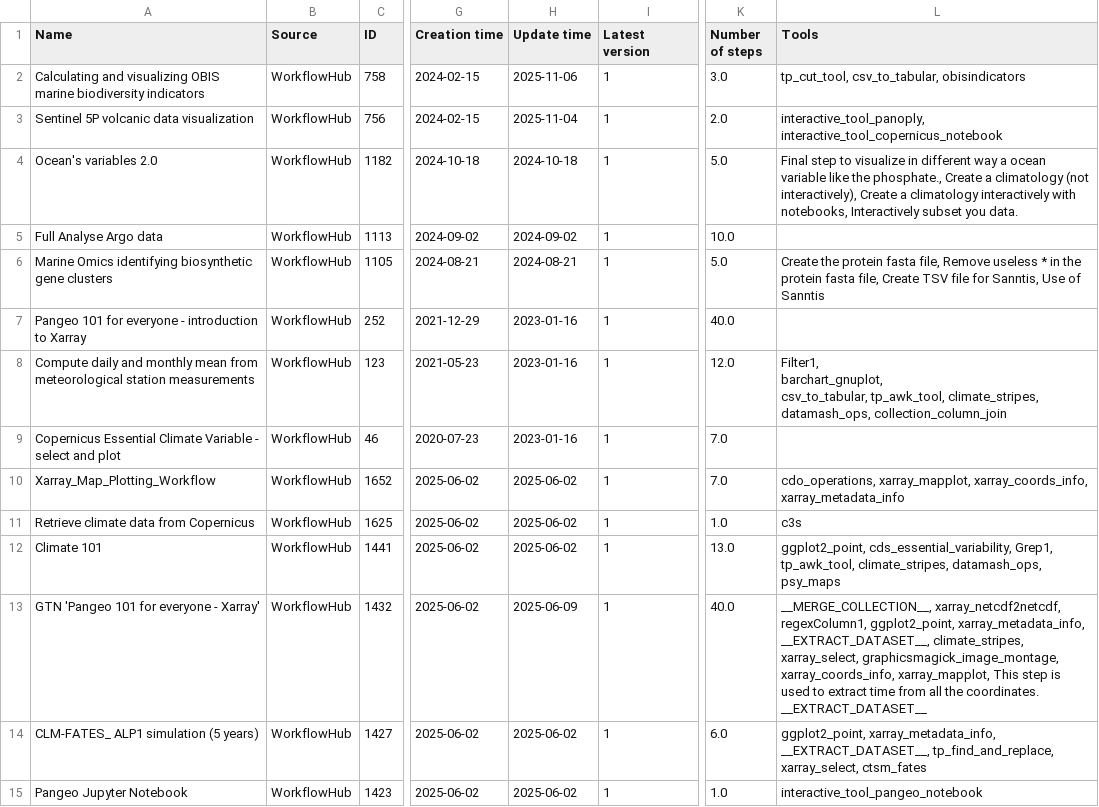
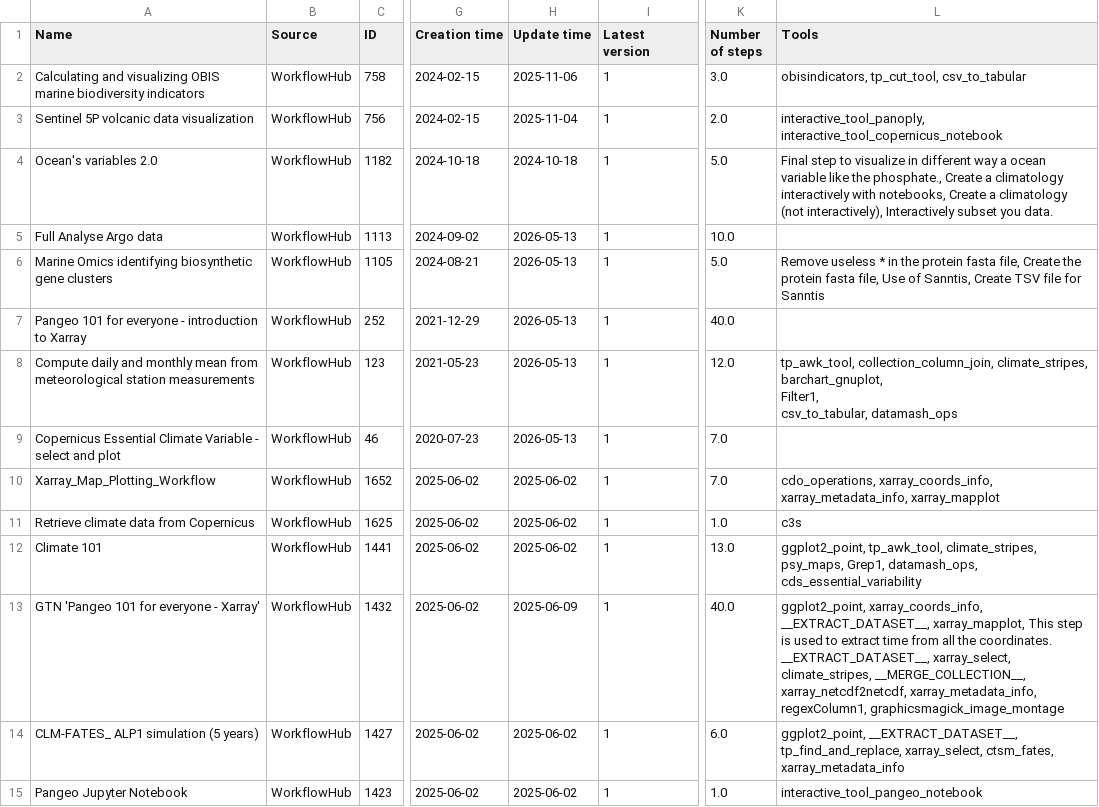
Before and after one commit to galaxyproject/galaxy_codex, a TSV file: communities/earth/resources/curated_workflows.tsv, drawn as a sheet; only a part is shown, gaps mark what is left out; ↵ is a line break in a cell; the diff covers the shown part only; the diff names each change by its address in the sheet, - before the commit and + after, or states it on an @@ line.

```diff
--- a/communities/earth/resources/curated_workflows.tsv
+++ b/communities/earth/resources/curated_workflows.tsv
-L2 (Tools): tp_cut_tool, csv_to_tabular, obisindicators
+L2 (Tools): obisindicators, tp_cut_tool, csv_to_tabular
-L4 (Tools): …a climatology (not interactively), Create a climatology interactively with notebooks, Interactively subset…
+L4 (Tools): …a climatology interactively with notebooks, Create a climatology (not interactively), Interactively subset…
-H5 (Update time): 2024-09-02
+H5 (Update time): 2026-05-13
-H6 (Update time): 2024-08-21
+H6 (Update time): 2026-05-13
-L6 (Tools): Create the protein fasta file, Remove useless * in the protein fasta file, Create TSV file for Sanntis, Use of Sanntis
+L6 (Tools): Remove useless * in the protein fasta file, Create the protein fasta file, Use of Sanntis, Create TSV file for Sanntis
-H7:H9 (Update time): 2023-01-16
+H7:H9 (Update time): 2026-05-13
-L8 (Tools): Filter1, ↵ barchart_gnuplot, ↵ csv_to_tabular, tp_awk_tool, climate_stripes, datamash_ops, collection_column_join
+L8 (Tools): tp_awk_tool, collection_column_join, climate_stripes, ↵ barchart_gnuplot, ↵ Filter1, ↵ csv_to_tabular, datamash_ops
-L10 (Tools): cdo_operations, xarray_mapplot, xarray_coords_info, xarray_metadata_info
+L10 (Tools): cdo_operations, xarray_coords_info, xarray_metadata_info, xarray_mapplot
-L12 (Tools): ggplot2_point, cds_essential_variability, Grep1, tp_awk_tool, climate_stripes, datamash_ops, psy_maps
+L12 (Tools): ggplot2_point, tp_awk_tool, climate_stripes, psy_maps, Grep1, datamash_ops, cds_essential_variability
-L13 (Tools): __MERGE_COLLECTION__, xarray_netcdf2netcdf, regexColumn1, ggplot2_point, xarray_metadata_info, __EXTRACT_DATASET__, climate_stripes, xarray_select, graphicsmagick_image_montage, xarray_coords_info, xarray_mapplot, This step is used to extract time from all the coordinates. ↵ __EXTRACT_DATASET__
+L13 (Tools): ggplot2_point, xarray_coords_info, __EXTRACT_DATASET__, xarray_mapplot, This step is used to extract time from all the coordinates. ↵ __EXTRACT_DATASET__, xarray_select, climate_stripes, __MERGE_COLLECTION__, xarray_netcdf2netcdf, xarray_metadata_info, regexColumn1, graphicsmagick_image_montage
-L14 (Tools): ggplot2_point, xarray_metadata_info, __EXTRACT_DATASET__, tp_find_and_replace, xarray_select, ctsm_fates
+L14 (Tools): ggplot2_point, __EXTRACT_DATASET__, tp_find_and_replace, xarray_select, ctsm_fates, xarray_metadata_info
```
Also changed, not shown: 22 edited cells elsewhere in this file, communities/earth/resources/curated_tools.tsv, communities/earth/resources/tag_filtered_workflows.tsv, 16 other files.
